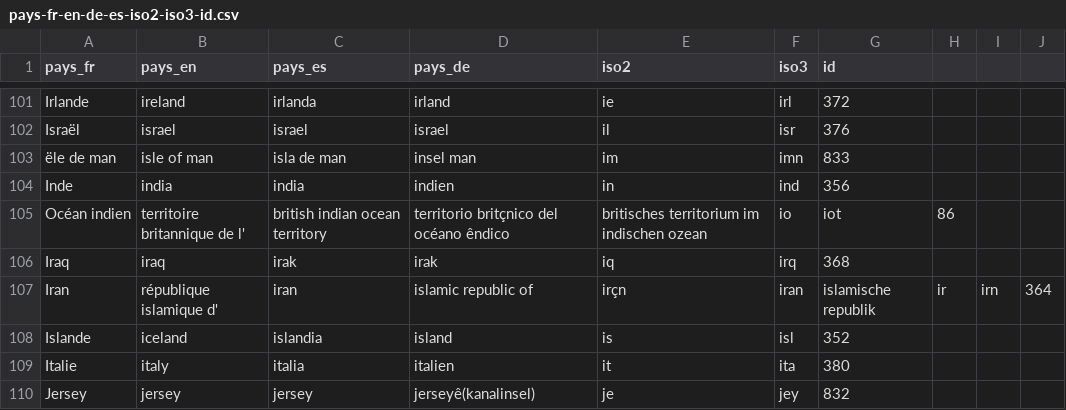
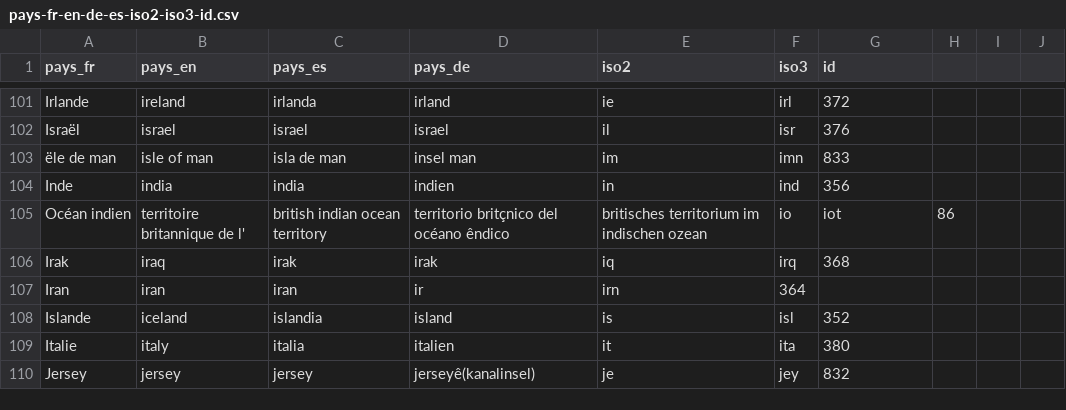
Before and after one commit to dovotori/Religions-map-2013, a CSV file: data/pays-fr-en-de-es-iso2-iso3-id.csv, drawn as a sheet; only a part is shown, gaps mark what is left out.

```diff
--- a/data/pays-fr-en-de-es-iso2-iso3-id.csv
+++ b/data/pays-fr-en-de-es-iso2-iso3-id.csv
@@ -105,4 +105,4 @@ Inde,india,india,indien,in,ind,356
 Océan indien, territoire britannique de l',british indian ocean territory,territorio britçnico del océano êndico,britisches territorium im indischen ozean,io,iot,86
-Iraq,iraq,irak,irak,iq,irq,368
-Iran, république islamique d',iran, islamic republic of,irçn,iran, islamische republik,ir,irn,364
+Irak,iraq,irak,irak,iq,irq,368
+Iran,iran,iran,ir,irn,364
 Islande,iceland,islandia,island,is,isl,352
```
Also changed, not shown: 3 other files.
